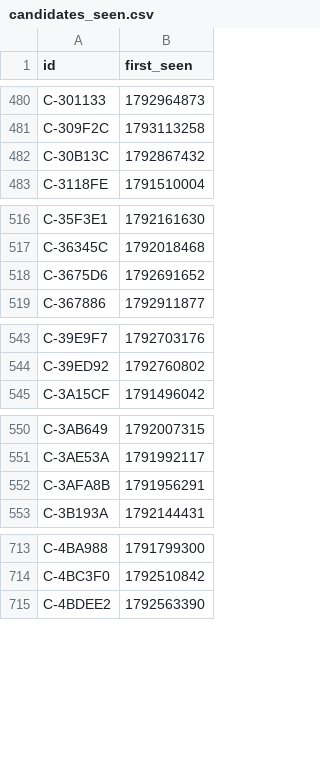
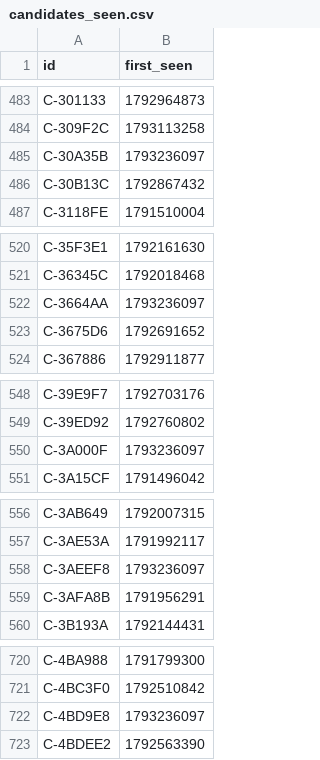
Before and after one commit to ashil13/early-hunter, a CSV file: data/candidates_seen.csv, drawn as a sheet; only a part is shown, gaps mark what is left out; the diff covers the shown part only.

```diff
--- a/data/candidates_seen.csv
+++ b/data/candidates_seen.csv
@@ -481,2 +484,3 @@ C-301133,1792964873
 C-309F2C,1793113258
+C-30A35B,1793236097
 C-30B13C,1792867432
@@ -517,2 +521,3 @@ C-35F3E1,1792161630
 C-36345C,1792018468
+C-3664AA,1793236097
 C-3675D6,1792691652
@@ -544,2 +549,3 @@ C-39E9F7,1792703176
 C-39ED92,1792760802
+C-3A000F,1793236097
 C-3A15CF,1791496042
@@ -551,2 +557,3 @@ C-3AB649,1792007315
 C-3AE53A,1791992117
+C-3AEEF8,1793236097
 C-3AFA8B,1791956291
@@ -714,2 +721,3 @@ C-4BA988,1791799300
 C-4BC3F0,1792510842
+C-4BD9E8,1793236097
 C-4BDEE2,1792563390
```
Also changed, not shown: 18 added rows elsewhere in this file, data/wallets.csv, 3 other files.
